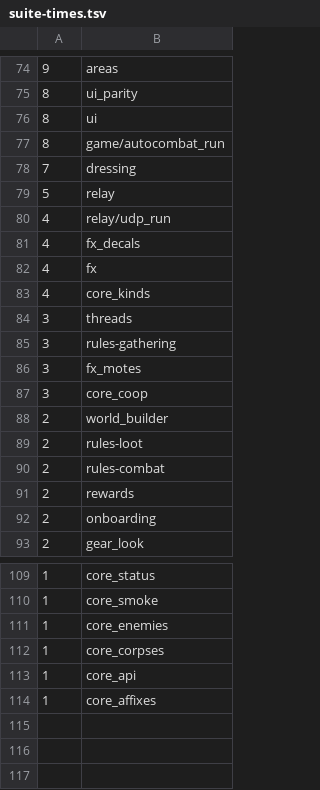
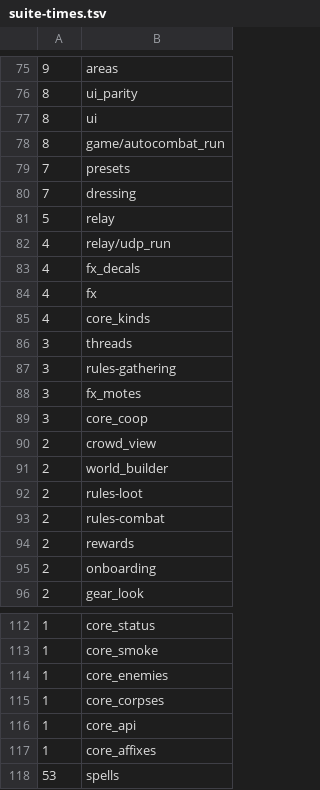
Before and after one commit to Brbmuffins/Death_Muffin, a TSV file: tools/rebuild/suite-times.tsv, drawn as a sheet; only a part is shown, gaps mark what is left out; the diff covers the shown part only; the diff names each change by its address in the sheet, - before the commit and + after, or states it on an @@ line.

```diff
--- a/tools/rebuild/suite-times.tsv
+++ b/tools/rebuild/suite-times.tsv
+row 79: 7 | presets
+row 90: 2 | crowd_view
+row 118: 53 | spells
```
Also changed, not shown: 21 added rows, 20 removed rows and 4 edited cells elsewhere in this file, 11 other files.
